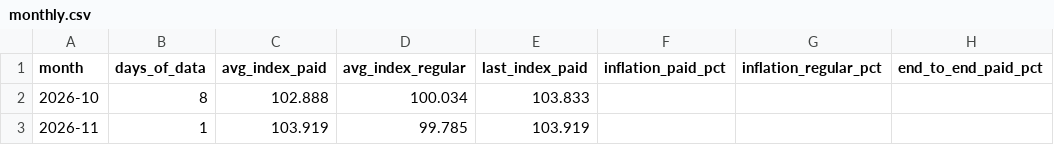
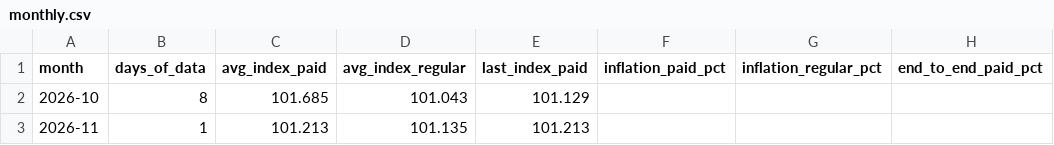
Before and after one commit to ramonpepapolo-lang/la-canasta, a CSV file: index/monthly.csv, drawn as a sheet; only a part is shown; the diff names each change by its address in the sheet, - before the commit and + after, or states it on an @@ line.

```diff
--- a/index/monthly.csv
+++ b/index/monthly.csv
-C2 (avg_index_paid): 102.888
+C2 (avg_index_paid): 101.685
-D2 (avg_index_regular): 100.034
+D2 (avg_index_regular): 101.043
-E2 (last_index_paid): 103.833
+E2 (last_index_paid): 101.129
-C3 (avg_index_paid): 103.919
+C3 (avg_index_paid): 101.213
-D3 (avg_index_regular): 99.785
+D3 (avg_index_regular): 101.135
-E3 (last_index_paid): 103.919
+E3 (last_index_paid): 101.213
```
Also changed, not shown: basket.csv, index/daily.csv, 13 other files.
